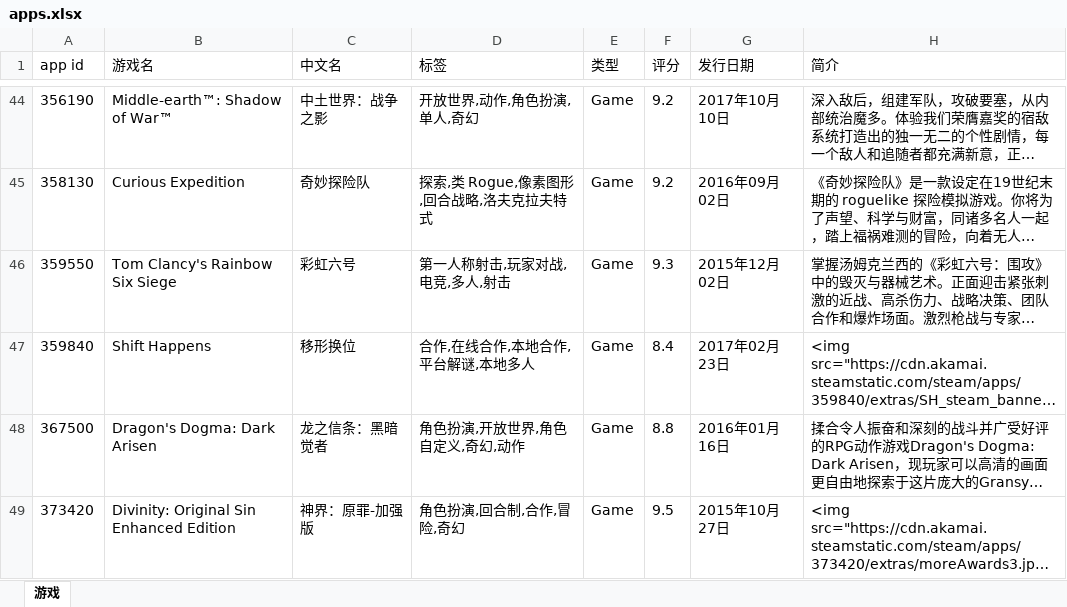
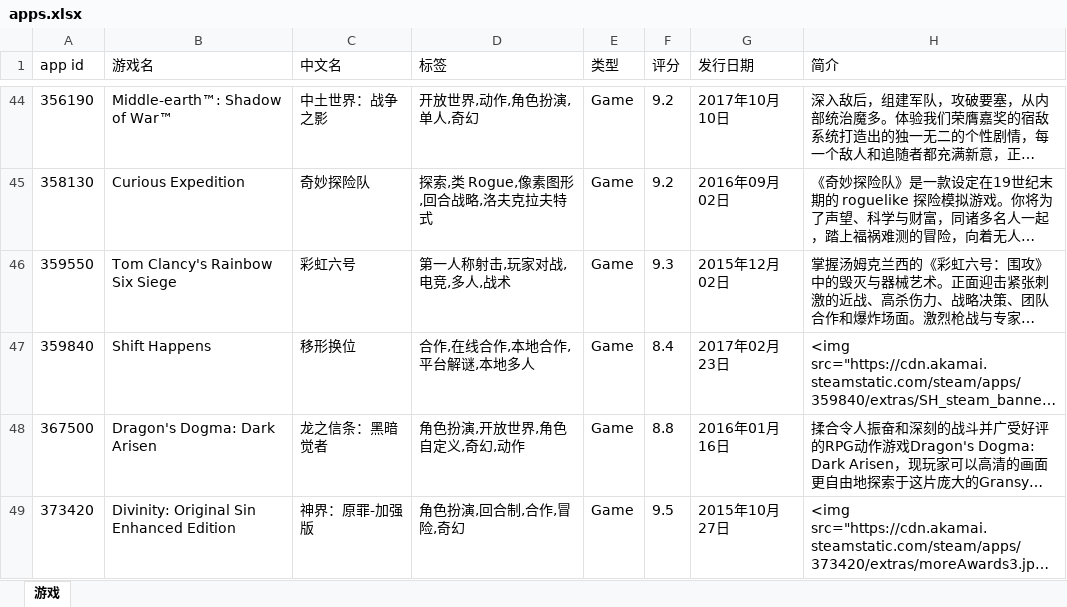
Before and after one commit to lls7890/Repository, an Excel workbook: apps.xlsx, sheet 游戏, drawn as a sheet; only a part is shown, gaps mark what is left out; long unchanged cells end in …; values as stored, in another font and other column widths than the file's, no borders; the diff covers the shown part only; the diff names each change by its address in the sheet, - before the commit and + after, or states it on an @@ line.

```diff
--- a/apps.xlsx (sheet 游戏)
+++ b/apps.xlsx (sheet 游戏)
-D46 (标签): 第一人称射击,玩家对战,电竞,多人,射击
+D46 (标签): 第一人称射击,玩家对战,电竞,多人,战术
```
Also changed, not shown: 25 edited cells elsewhere in this sheet.
